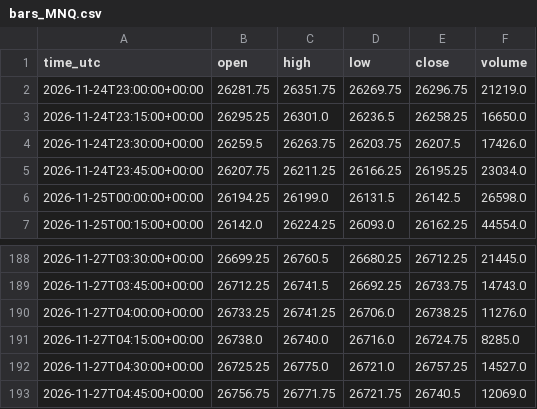
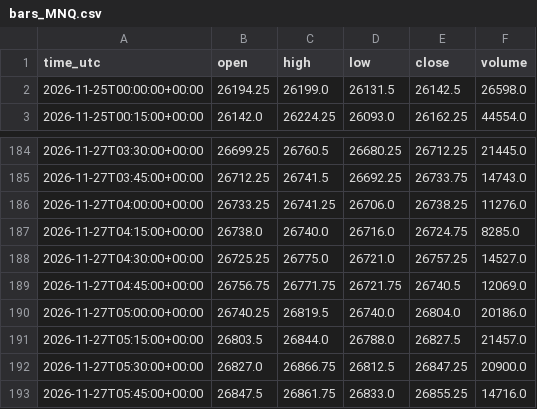
Before and after one commit to ProfDrTan/ibkr-options-income, a CSV file: data/discipline/bars_MNQ.csv, drawn as a sheet; only a part is shown, gaps mark what is left out.

Commit message:
discipline_bot journal update

```diff
--- a/data/discipline/bars_MNQ.csv
+++ b/data/discipline/bars_MNQ.csv
@@ -1,6 +1,2 @@
 time_utc,open,high,low,close,volume
-2026-11-24T23:00:00+00:00,26281.75,26351.75,26269.75,26296.75,21219.0
-2026-11-24T23:15:00+00:00,26295.25,26301.0,26236.5,26258.25,16650.0
-2026-11-24T23:30:00+00:00,26259.5,26263.75,26203.75,26207.5,17426.0
-2026-11-24T23:45:00+00:00,26207.75,26211.25,26166.25,26195.25,23034.0
 2026-11-25T00:00:00+00:00,26194.25,26199.0,26131.5,26142.5,26598.0
@@ -193 +189,5 @@ time_utc,open,high,low,close,volume
 2026-11-27T04:45:00+00:00,26756.75,26771.75,26721.75,26740.5,12069.0
+2026-11-27T05:00:00+00:00,26740.25,26819.5,26740.0,26804.0,20186.0
+2026-11-27T05:15:00+00:00,26803.5,26844.0,26788.0,26827.5,21457.0
+2026-11-27T05:30:00+00:00,26827.0,26866.75,26812.5,26847.25,20900.0
+2026-11-27T05:45:00+00:00,26847.5,26861.75,26833.0,26855.25,14716.0
```
Also changed, not shown: data/discipline/bars_MGC.csv, data/discipline/bars_MYM.csv, 3 other files.
